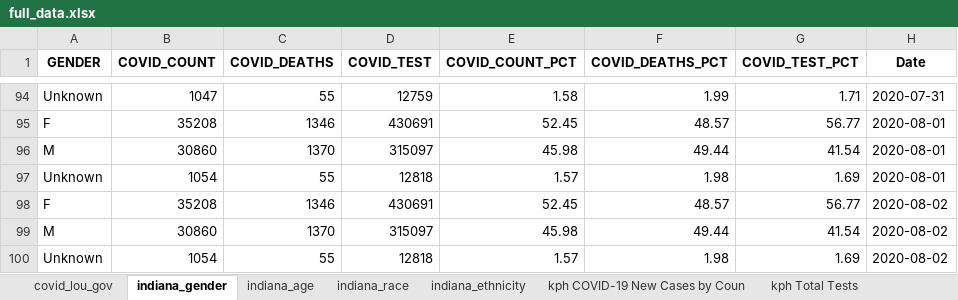
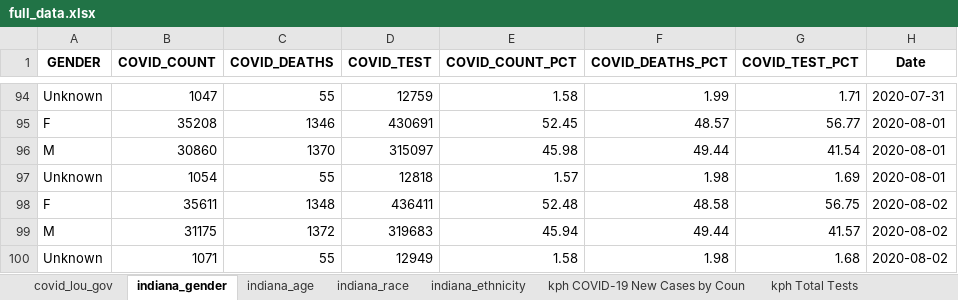
Before and after one commit to edjanalytics/covid-sot-data, an Excel workbook: full_data.xlsx, sheet indiana_gender, drawn as a sheet; only a part is shown, gaps mark what is left out; values as stored, in another font and other column widths than the file's, no borders; removed rows and columns are numbered as before the commit, all else as after; the diff names each change by its address in the sheet, - before the commit and + after, or states it on an @@ line.

```diff
--- a/full_data.xlsx (sheet indiana_gender)
+++ b/full_data.xlsx (sheet indiana_gender)
-row 98: F | 35208 | 1346 | 430691 | 52.45 | 48.57 | 56.77 | 2020-08-02
+row 98: F | 35611 | 1348 | 436411 | 52.48 | 48.58 | 56.75 | 2020-08-02
-B99 (COVID_COUNT): 30860
+B99 (COVID_COUNT): 31175
-C99 (COVID_DEATHS): 1370
+C99 (COVID_DEATHS): 1372
-D99 (COVID_TEST): 315097
+D99 (COVID_TEST): 319683
-E99 (COVID_COUNT_PCT): 45.98
+E99 (COVID_COUNT_PCT): 45.94
-G99 (COVID_TEST_PCT): 41.54
+G99 (COVID_TEST_PCT): 41.57
-B100 (COVID_COUNT): 1054
+B100 (COVID_COUNT): 1071
-D100 (COVID_TEST): 12818
+D100 (COVID_TEST): 12949
-E100 (COVID_COUNT_PCT): 1.57
+E100 (COVID_COUNT_PCT): 1.58
-G100 (COVID_TEST_PCT): 1.69
+G100 (COVID_TEST_PCT): 1.68
```
Also changed, not shown: sheet indiana_age, sheet indiana_race, sheet indiana_ethnicity.
